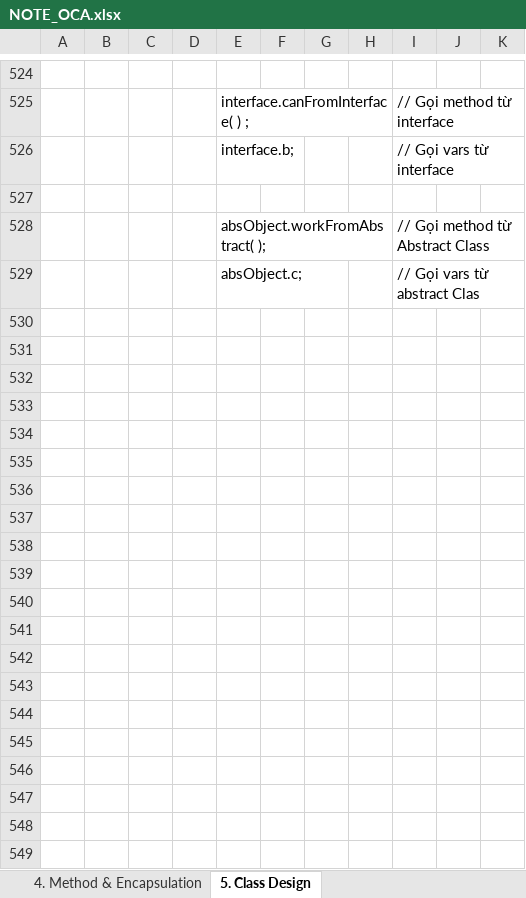
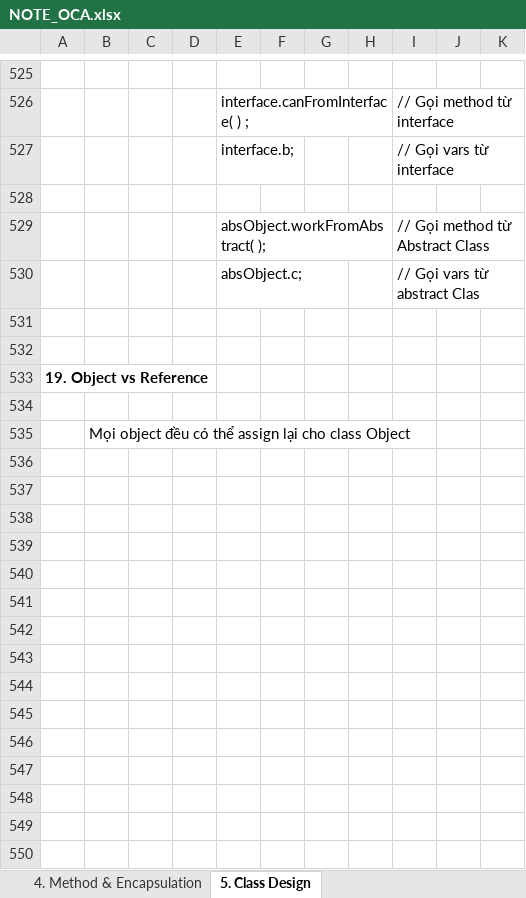
Before and after one commit to hunglp9397/java_oca, an Excel workbook: NOTE_OCA.xlsx, sheet 5. Class Design, drawn as a sheet; only a part is shown, gaps mark what is left out; values as stored, in another font and other column widths than the file's, no borders; charts and pictures not drawn; the diff covers the shown part only; the diff names each change by its address in the sheet, - before the commit and + after, or states it on an @@ line.

```diff
--- a/NOTE_OCA.xlsx (sheet 5. Class Design)
+++ b/NOTE_OCA.xlsx (sheet 5. Class Design)
+row 531: (empty)
+row 532: (empty)
+row 533: 19. Object vs Reference
+row 534: (empty)
+row 535:  | Mọi object đều có thể assign lại cho class Object
+row 536: (empty)
+row 537: (empty)
+row 538: (empty)
+row 539: (empty)
+row 540: (empty)
+row 541: (empty)
+row 542: (empty)
+row 543: (empty)
+row 544: (empty)
+row 545: (empty)
+row 546: (empty)
+row 547: (empty)
+row 548: (empty)
+row 549: (empty)
+row 550: (empty)
```
Also changed, not shown: 173 added rows, 4 removed rows, 4 edited cells and cell formats elsewhere in this sheet, sheet 4. Method & Encapsulation, charts or pictures, out/production/java_oca/NOTE_OCA.xlsx, 12 other files.
